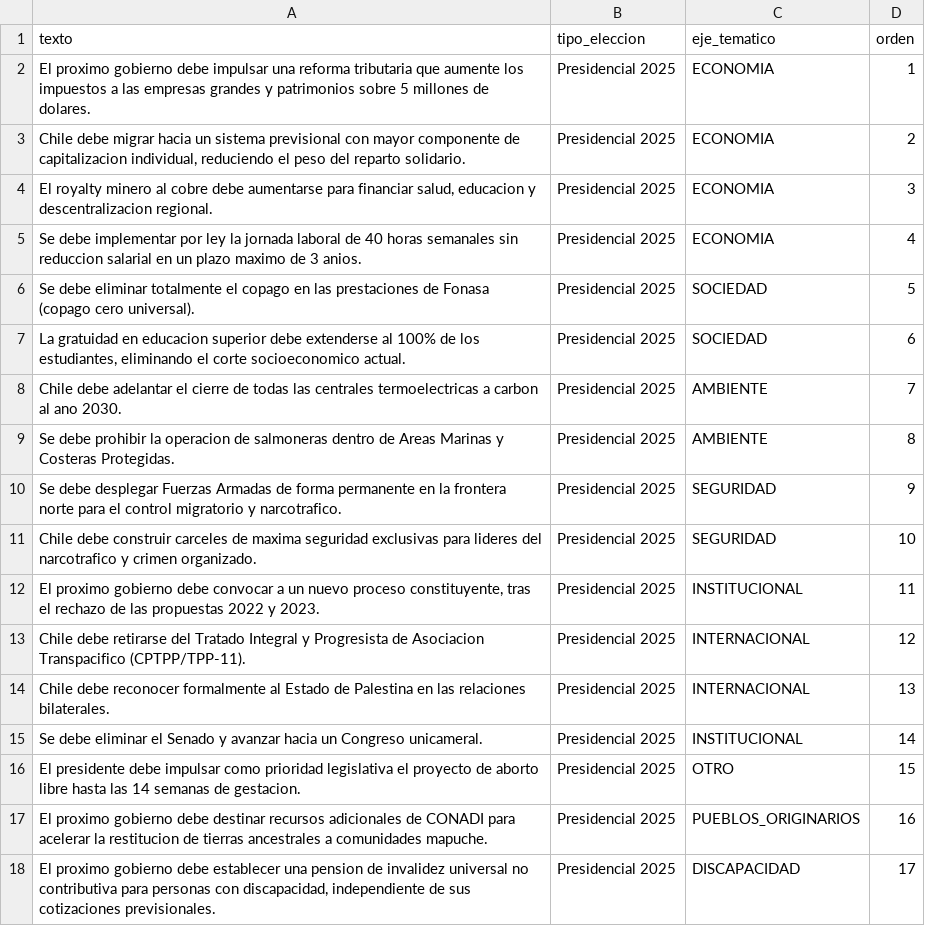
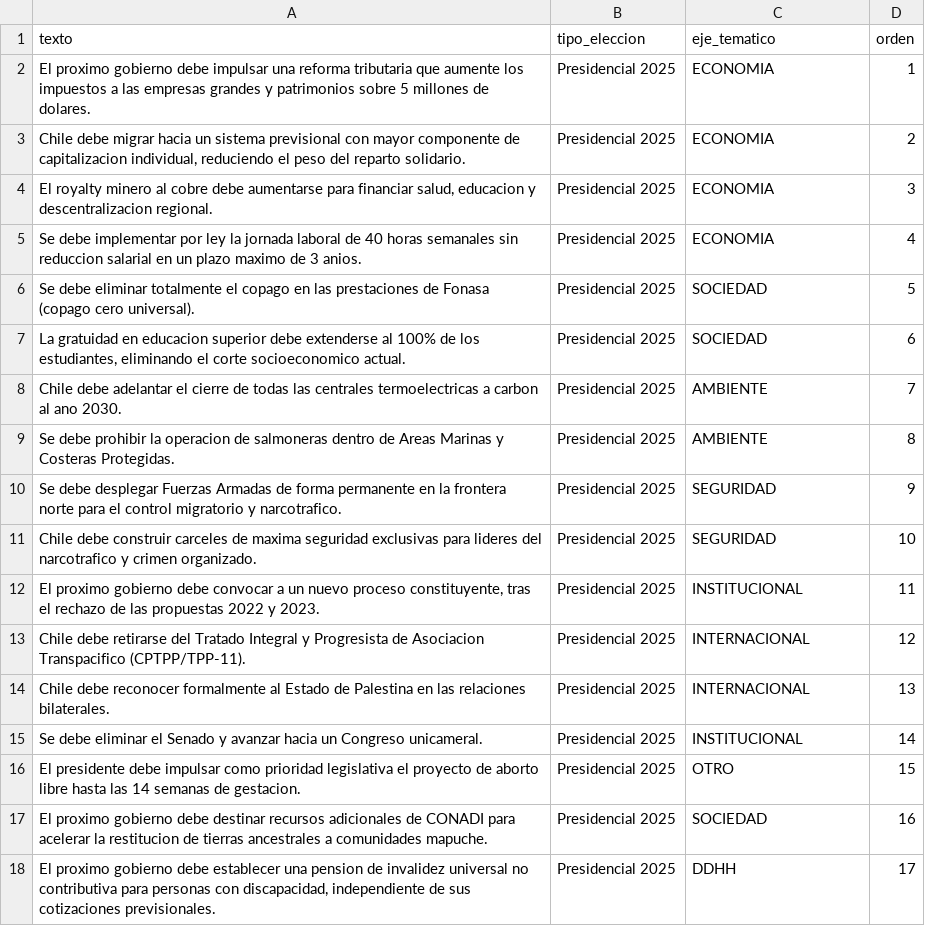
Before and after one commit to whatebria/tinder-decisivo, a CSV file: dataset/preguntas/preguntas_presidencial_2025.csv (was dataset/preguntas_presidencial_2025.csv), drawn as a sheet.

Commit message:
feat: add dataset structure, project documentation, and improved environment setup scripts for backend/frontend development

```diff
--- a/dataset/preguntas_presidencial_2025.csv
+++ b/dataset/preguntas/preguntas_presidencial_2025.csv
@@ -16,3 +16,3 @@ texto,tipo_eleccion,eje_tematico,orden
 "El presidente debe impulsar como prioridad legislativa el proyecto de aborto libre hasta las 14 semanas de gestacion.",Presidencial 2025,OTRO,15
-"El proximo gobierno debe destinar recursos adicionales de CONADI para acelerar la restitucion de tierras ancestrales a comunidades mapuche.",Presidencial 2025,PUEBLOS_ORIGINARIOS,16
-"El proximo gobierno debe establecer una pension de invalidez universal no contributiva para personas con discapacidad, independiente de sus cotizaciones previsionales.",Presidencial 2025,DISCAPACIDAD,17
+"El proximo gobierno debe destinar recursos adicionales de CONADI para acelerar la restitucion de tierras ancestrales a comunidades mapuche.",Presidencial 2025,SOCIEDAD,16
+"El proximo gobierno debe establecer una pension de invalidez universal no contributiva para personas con discapacidad, independiente de sus cotizaciones previsionales.",Presidencial 2025,DDHH,17
```
Also changed, not shown: 35 other files.
